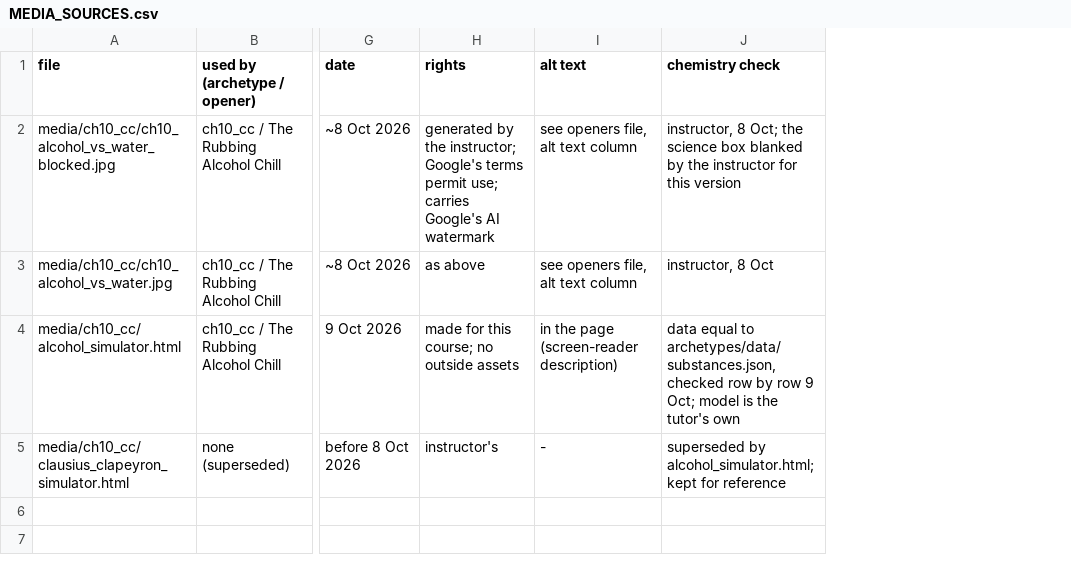
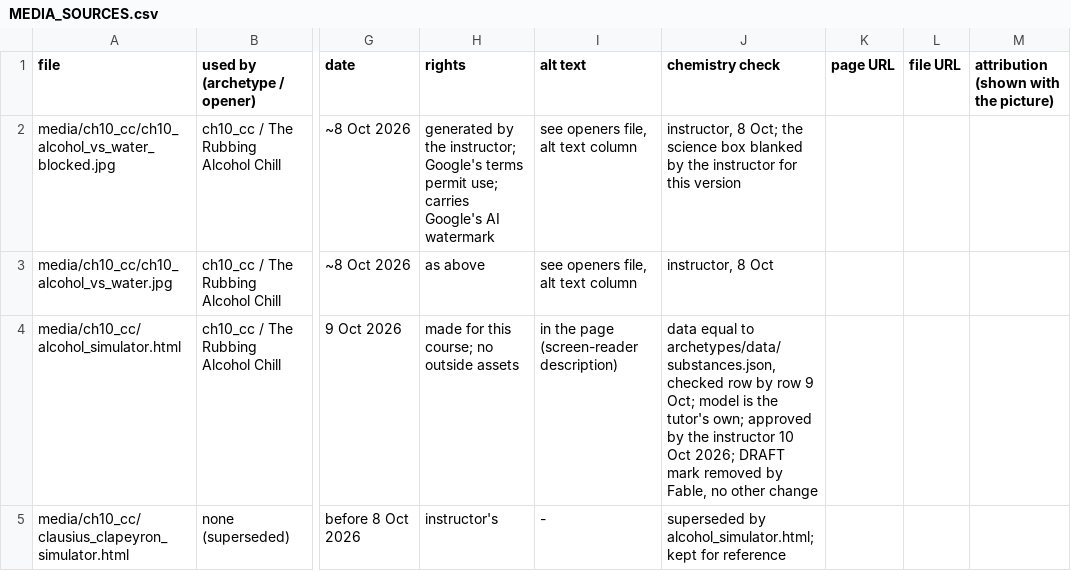
Before and after one commit to bike-prof-bill/CHEM-II-TUTOR-V3, a CSV file: docs/MEDIA_SOURCES.csv, drawn as a sheet; only a part is shown, gaps mark what is left out; the diff covers the shown part only; the diff names each change by its address in the sheet, - before the commit and + after, or states it on an @@ line.

Commit message:
Clausius-Clapeyron complete: four scenarios, simulators approved

```diff
--- a/docs/MEDIA_SOURCES.csv
+++ b/docs/MEDIA_SOURCES.csv
+column K (page URL), empty
+column L (file URL), empty
+column M, row 1: attribution (shown with the picture)
-J4 (chemistry check): …the tutor's own
+J4 (chemistry check): …the tutor's own; approved by the instructor 10 Oct 2026; DRAFT mark removed by Fable, no other change
```
Also changed, not shown: 6 added rows elsewhere in this file, content_ch10_cc_openers.csv, content_ch13_ice_openers.csv, 49 other files.
